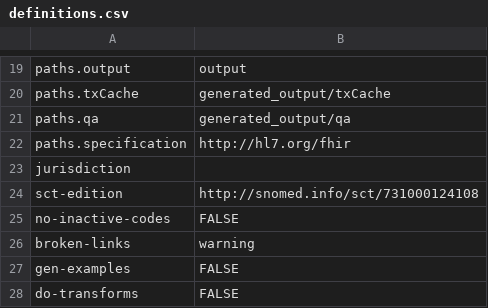
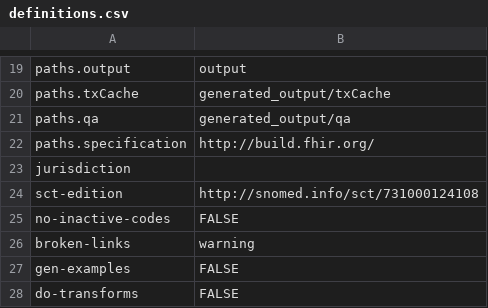
Before and after one commit to RamiroMontev/HL7r, a CSV file: definitions.csv, drawn as a sheet; only a part is shown, gaps mark what is left out.

```diff
--- a/definitions.csv
+++ b/definitions.csv
@@ -21,3 +21,3 @@ paths.txCache,generated_output/txCache
 paths.qa,generated_output/qa
-paths.specification,http://hl7.org/fhir
+paths.specification,http://build.fhir.org/
 jurisdiction,
```
Also changed, not shown: 5 other files.
